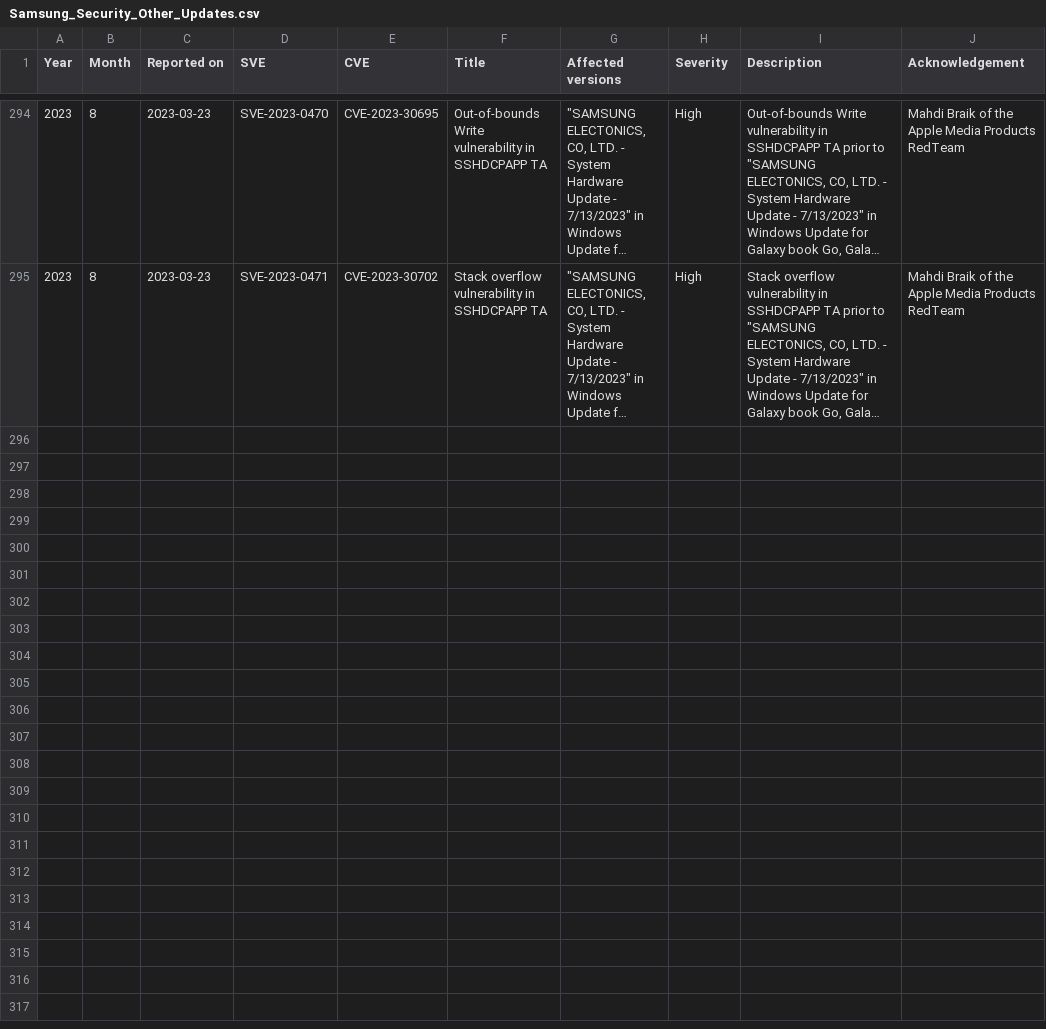
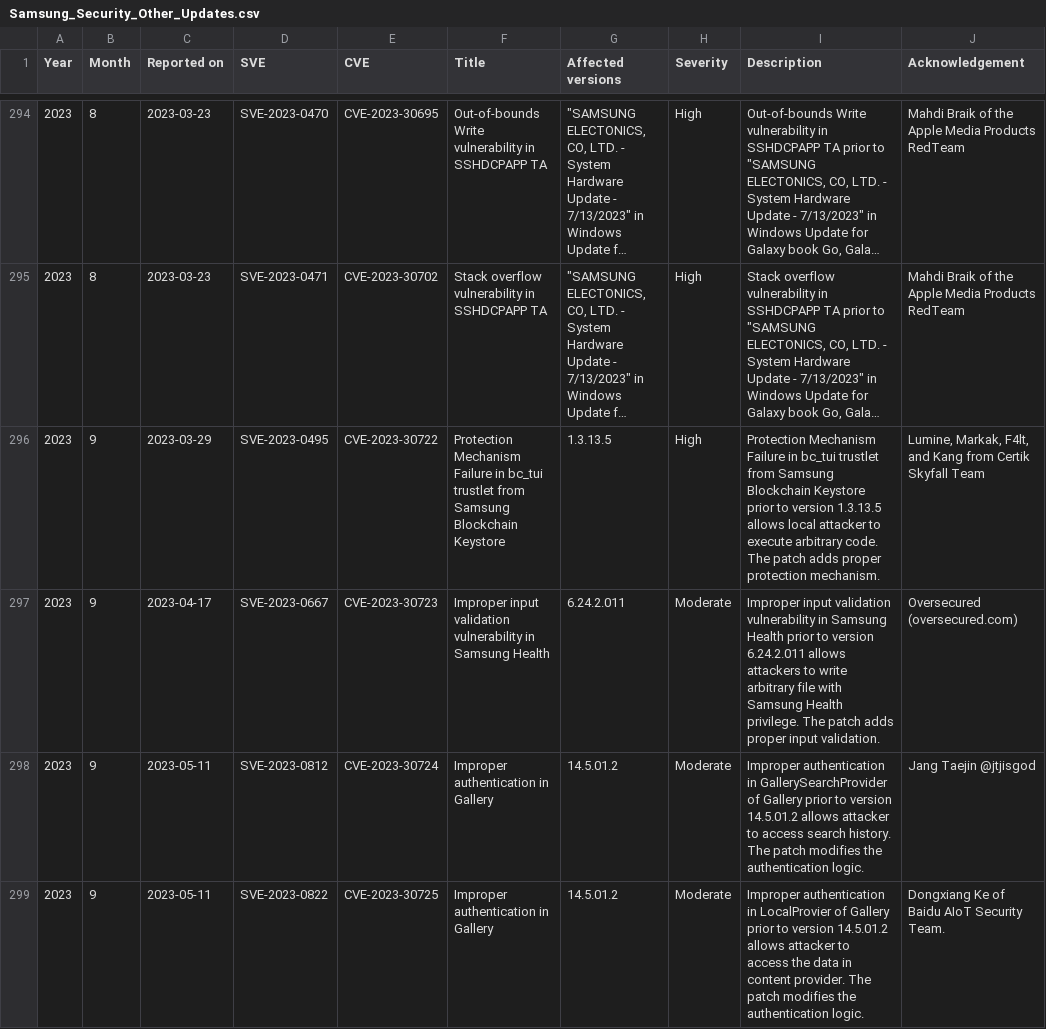
Before and after one commit to NetKingJ/awesome-android-security, a CSV file: Samsung_SVE_DataBase/Samsung_Security_Other_Updates.csv, drawn as a sheet; only a part is shown, gaps mark what is left out; long unchanged cells end in …; the diff covers the shown part only; the diff names each change by its address in the sheet, - before the commit and + after, or states it on an @@ line.

```diff
--- a/Samsung_SVE_DataBase/Samsung_Security_Other_Updates.csv
+++ b/Samsung_SVE_DataBase/Samsung_Security_Other_Updates.csv
+row 296: 2023 | 9 | 2023-03-29 | SVE-2023-0495 | CVE-2023-30722 | Protection Mechanism Failure in bc_tui trustlet from Samsung Blockchain Keystore | 1.3.13.5 | High | Protection Mechanism Failure in bc_tui trustlet from Samsung Blockchain Keystore prior to version 1.3.13.5 allows local attacker to execute arbitrary code. The patch adds proper protection mechanism. | Lumine, Markak, F4lt, and Kang from Certik Skyfall Team
+row 297: 2023 | 9 | 2023-04-17 | SVE-2023-0667 | CVE-2023-30723 | Improper input validation vulnerability in Samsung Health | 6.24.2.011 | Moderate | Improper input validation vulnerability in Samsung Health prior to version 6.24.2.011 allows attackers to write arbitrary file with Samsung Health privilege. The patch adds proper input validation. | Oversecured (oversecured.com)
+row 298: 2023 | 9 | 2023-05-11 | SVE-2023-0812 | CVE-2023-30724 | Improper authentication in Gallery | 14.5.01.2 | Moderate | Improper authentication in GallerySearchProvider of Gallery prior to version 14.5.01.2 allows attacker to access search history. The patch modifies the authentication logic. | Jang Taejin @jtjisgod
+row 299: 2023 | 9 | 2023-05-11 | SVE-2023-0822 | CVE-2023-30725 | Improper authentication in Gallery | 14.5.01.2 | Moderate | Improper authentication in LocalProvier of Gallery prior to version 14.5.01.2 allows attacker to access the data in content provider. The patch modifies the authentication logic. | Dongxiang Ke of Baidu AIoT Security Team.
```
Also changed, not shown: 4 added rows elsewhere in this file, Samsung_SVE_DataBase/Samsung_Security_Firmware_Updates.csv.
